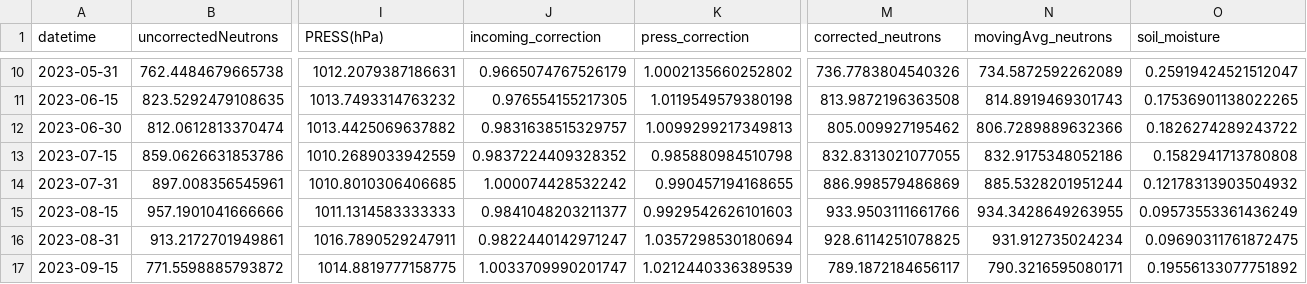
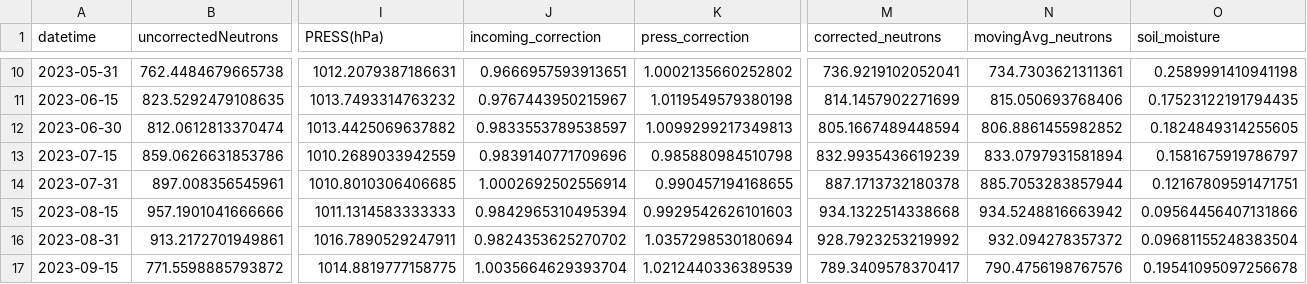
Before and after one commit to cate-to/CRNS, a CSV file: SCRIPT/SanPietroCapofiume/RESULTS/biWeeklyData.csv, drawn as a sheet; only a part is shown, gaps mark what is left out; the diff covers the shown part only; the diff names each change by its address in the sheet, - before the commit and + after, or states it on an @@ line.

```diff
--- a/SCRIPT/SanPietroCapofiume/RESULTS/biWeeklyData.csv
+++ b/SCRIPT/SanPietroCapofiume/RESULTS/biWeeklyData.csv
-J10 (incoming_correction): 0.9665074767526179
+J10 (incoming_correction): 0.9666957593913651
-M10 (corrected_neutrons): 736.7783804540326
+M10 (corrected_neutrons): 736.9219102052041
-N10 (movingAvg_neutrons): 734.5872592262089
+N10 (movingAvg_neutrons): 734.7303621311361
-O10 (soil_moisture): 0.25919424521512047
+O10 (soil_moisture): 0.2589991410941198
-J11 (incoming_correction): 0.976554155217305
+J11 (incoming_correction): 0.9767443950215967
-M11 (corrected_neutrons): 813.9872196363508
+M11 (corrected_neutrons): 814.1457902271699
-N11 (movingAvg_neutrons): 814.8919469301743
+N11 (movingAvg_neutrons): 815.050693768406
-O11 (soil_moisture): 0.17536901138022265
+O11 (soil_moisture): 0.17523122191794435
-J12 (incoming_correction): 0.9831638515329757
+J12 (incoming_correction): 0.9833553789538597
-M12 (corrected_neutrons): 805.009927195462
+M12 (corrected_neutrons): 805.1667489448594
-N12 (movingAvg_neutrons): 806.7289889632366
+N12 (movingAvg_neutrons): 806.8861455982852
-O12 (soil_moisture): 0.1826274289243722
+O12 (soil_moisture): 0.1824849314255605
-J13 (incoming_correction): 0.9837224409328352
+J13 (incoming_correction): 0.9839140771709696
-M13 (corrected_neutrons): 832.8313021077055
+M13 (corrected_neutrons): 832.9935436619239
-N13 (movingAvg_neutrons): 832.9175348052186
+N13 (movingAvg_neutrons): 833.0797931581894
-O13 (soil_moisture): 0.1582941713780808
+O13 (soil_moisture): 0.1581675919786797
-J14 (incoming_correction): 1.000074428532242
+J14 (incoming_correction): 1.0002692502556914
-M14 (corrected_neutrons): 886.998579486869
+M14 (corrected_neutrons): 887.1713732180378
-N14 (movingAvg_neutrons): 885.5328201951244
+N14 (movingAvg_neutrons): 885.7053283857944
-O14 (soil_moisture): 0.12178313903504932
+O14 (soil_moisture): 0.12167809591471751
-J15 (incoming_correction): 0.9841048203211377
+J15 (incoming_correction): 0.9842965310495394
-M15 (corrected_neutrons): 933.9503111661766
+M15 (corrected_neutrons): 934.1322514338668
-N15 (movingAvg_neutrons): 934.3428649263955
+N15 (movingAvg_neutrons): 934.5248816663942
-O15 (soil_moisture): 0.09573553361436249
+O15 (soil_moisture): 0.09564456407131866
-J16 (incoming_correction): 0.9822440142971247
+J16 (incoming_correction): 0.9824353625270702
-M16 (corrected_neutrons): 928.6114251078825
+M16 (corrected_neutrons): 928.7923253219992
-N16 (movingAvg_neutrons): 931.912735024234
+N16 (movingAvg_neutrons): 932.094278357372
-O16 (soil_moisture): 0.09690311761872475
+O16 (soil_moisture): 0.09681155248383504
-J17 (incoming_correction): 1.0033709990201747
+J17 (incoming_correction): 1.0035664629393704
-M17 (corrected_neutrons): 789.1872184656117
+M17 (corrected_neutrons): 789.3409578370417
-N17 (movingAvg_neutrons): 790.3216595080171
+N17 (movingAvg_neutrons): 790.4756198767576
-O17 (soil_moisture): 0.19556133077751892
+O17 (soil_moisture): 0.19541095097256678
```
Also changed, not shown: 154 edited cells elsewhere in this file, SCRIPT/SanPietroCapofiume/RESULTS/dailyData.csv, 4 other files.
